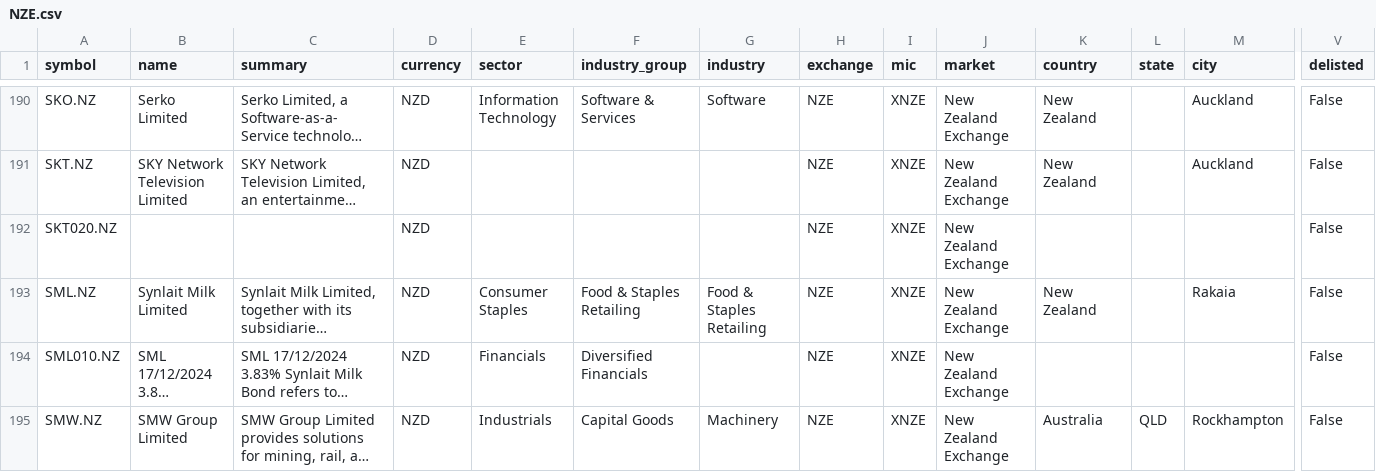
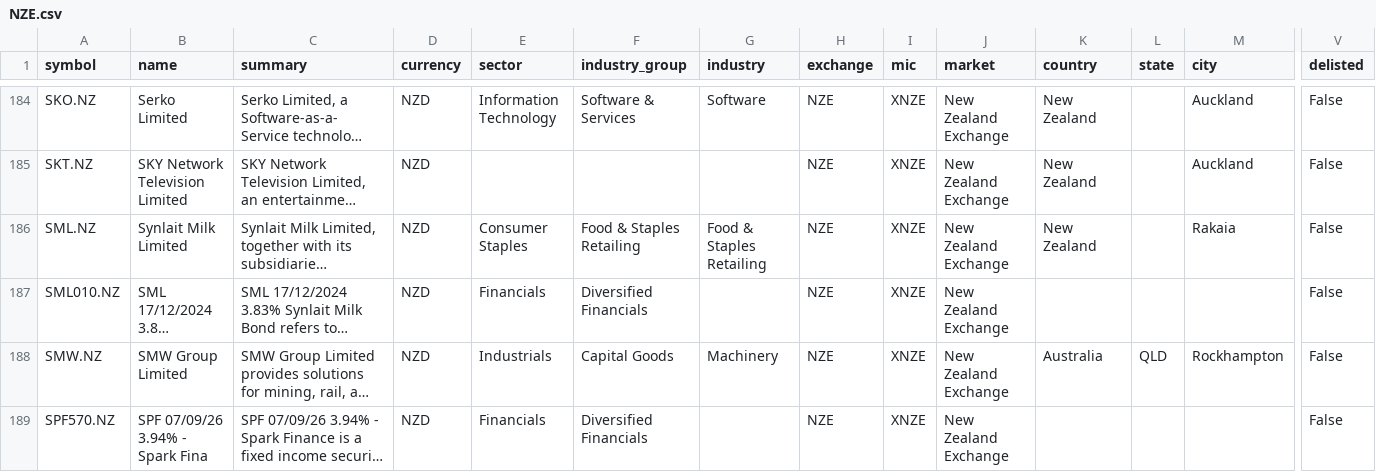
Before and after one commit to JerBouma/FinanceDatabase, a CSV file: database/equities/NZE.csv, drawn as a sheet; only a part is shown, gaps mark what is left out; the shorter side is filled out with more unchanged rows; long unchanged cells end in …; rows hold the shown columns only; the diff covers the shown part only; the diff names each change by its address in the sheet, - before the commit and + after, or states it on an @@ line.

```diff
--- a/database/equities/NZE.csv
+++ b/database/equities/NZE.csv
-row 192: SKT020.NZ |  |  | NZD |  |  |  | NZE | XNZE | New Zealand Exchange |  |  |  | False
```
Also changed, not shown: 9 removed rows elsewhere in this file, database/equities/HEL.csv, database/equities/RIS.csv, 47 other files.
